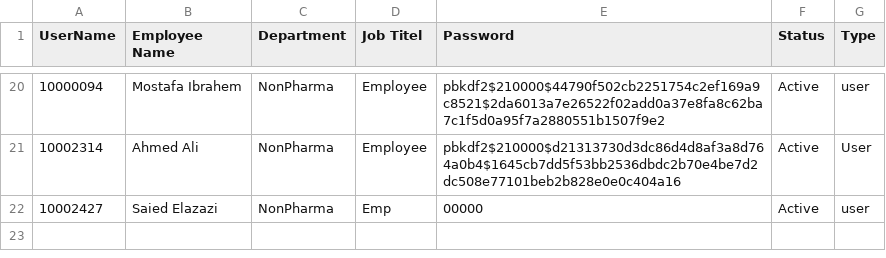
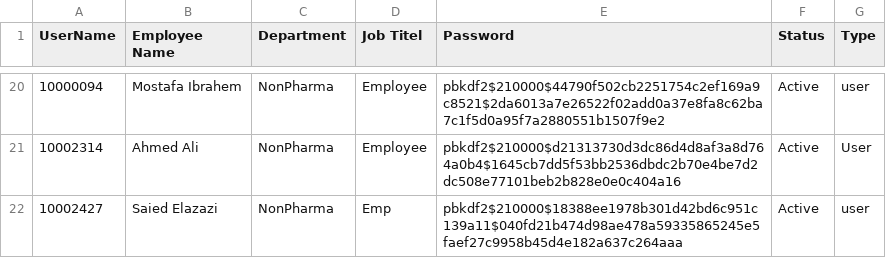
Before and after one commit to sysorapro/warehouse-scanner-Data, a CSV file: users.csv, drawn as a sheet; only a part is shown, gaps mark what is left out; the diff names each change by its address in the sheet, - before the commit and + after, or states it on an @@ line.

Commit message:
Warehouse Scanner: update user password

```diff
--- a/users.csv
+++ b/users.csv
-E22 (Password): 00000
+E22 (Password): pbkdf2$210000$18388ee1978b301d42bd6c951c139a11$040fd21b474d98ae478a59335865245e5faef27c9958b45d4e182a637c264aaa
```
